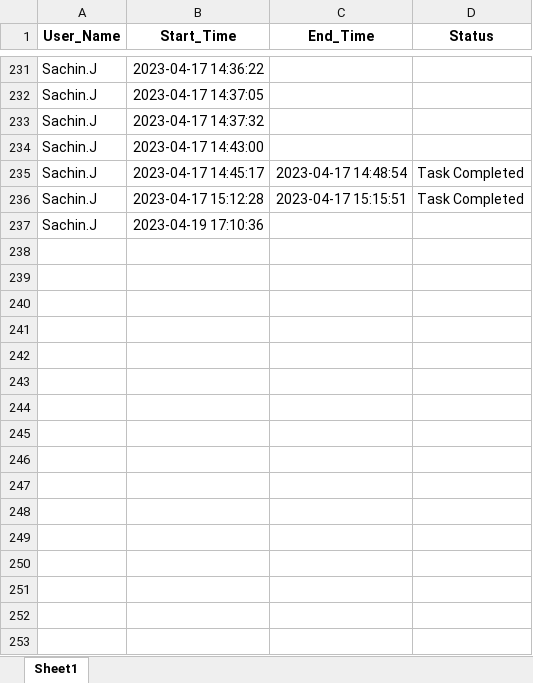
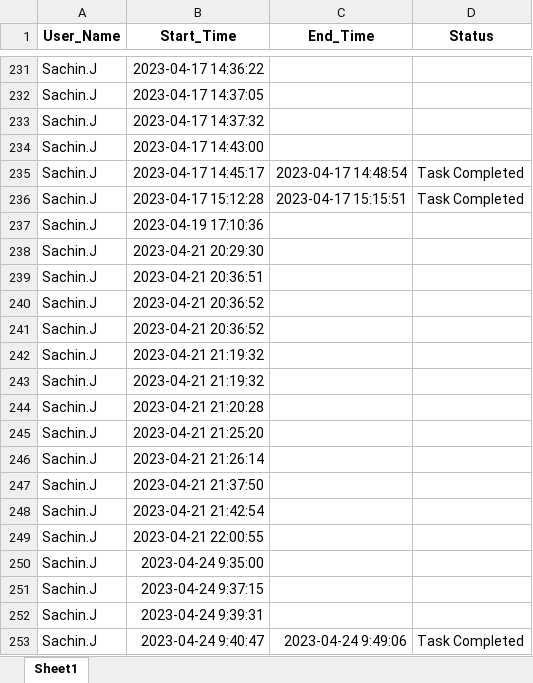
Before and after one commit to SachinGuru123/Netrofile, an Excel workbook: Logs/Logs.xlsx, sheet Sheet1, drawn as a sheet; only a part is shown, gaps mark what is left out; values as stored, in another font and other column widths than the file's, no borders; the diff names each change by its address in the sheet, - before the commit and + after, or states it on an @@ line.

```diff
--- a/Logs/Logs.xlsx (sheet Sheet1)
+++ b/Logs/Logs.xlsx (sheet Sheet1)
+row 238: Sachin.J | 2023-04-21 20:29:30
+row 239: Sachin.J | 2023-04-21 20:36:51
+row 240: Sachin.J | 2023-04-21 20:36:52
+row 241: Sachin.J | 2023-04-21 20:36:52
+row 242: Sachin.J | 2023-04-21 21:19:32
+row 243: Sachin.J | 2023-04-21 21:19:32
+row 244: Sachin.J | 2023-04-21 21:20:28
+row 245: Sachin.J | 2023-04-21 21:25:20
+row 246: Sachin.J | 2023-04-21 21:26:14
+row 247: Sachin.J | 2023-04-21 21:37:50
+row 248: Sachin.J | 2023-04-21 21:42:54
+row 249: Sachin.J | 2023-04-21 22:00:55
+row 250: Sachin.J | 2023-04-24 9:35:00
+row 251: Sachin.J | 2023-04-24 9:37:15
+row 252: Sachin.J | 2023-04-24 9:39:31
+row 253: Sachin.J | 2023-04-24 9:40:47 | 2023-04-24 9:49:06 | Task Completed
```
Also changed, not shown: Output/COOK_COUNTY/Order No 491180551/Index Results.xlsx, 40 other files.
